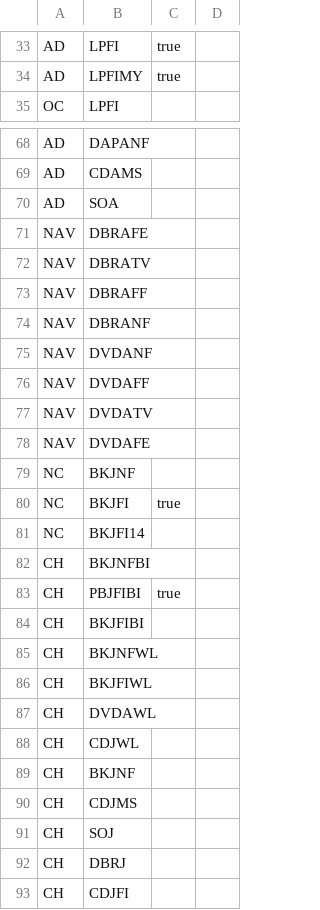
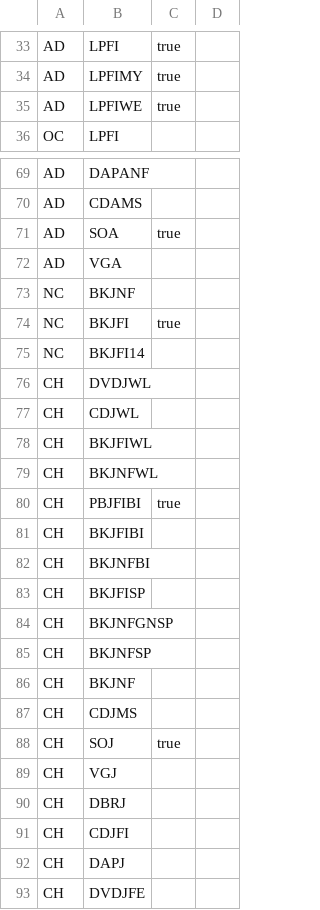
Before and after one commit to madisonpubliclibrary/mpl-bibex-chrome, a CSV file: customPicklistSort/defaultConfig/locColSort/PINlocColSort.csv, drawn as a sheet; only a part is shown, gaps mark what is left out; the shorter side is filled out with more unchanged rows; the diff covers the shown part only.

Commit message:
[unpublished/unpackaged] v2024.6.18 reduce notification options by default

```diff
--- a/customPicklistSort/defaultConfig/locColSort/PINlocColSort.csv
+++ b/customPicklistSort/defaultConfig/locColSort/PINlocColSort.csv
@@ -34,2 +34,3 @@ AD,LPFI,true,
 AD,LPFIMY,true,
+AD,LPFIWE,true,
 OC,LPFI,,
@@ -69,11 +70,4 @@ AD,DAPANF,,
 AD,CDAMS,,
-AD,SOA,,
-NAV,DBRAFE,,
-NAV,DBRATV,,
-NAV,DBRAFF,,
-NAV,DBRANF,,
-NAV,DVDANF,,
-NAV,DVDAFF,,
-NAV,DVDATV,,
-NAV,DVDAFE,,
+AD,SOA,true,
+AD,VGA,,
 NC,BKJNF,,
@@ -81,12 +75,16 @@ NC,BKJFI,true,
 NC,BKJFI14,,
-CH,BKJNFBI,,
+CH,DVDJWL,,
+CH,CDJWL,,
+CH,BKJFIWL,,
+CH,BKJNFWL,,
 CH,PBJFIBI,true,
 CH,BKJFIBI,,
-CH,BKJNFWL,,
-CH,BKJFIWL,,
-CH,DVDAWL,,
-CH,CDJWL,,
+CH,BKJNFBI,,
+CH,BKJFISP,,
+CH,BKJNFGNSP,,
+CH,BKJNFSP,,
 CH,BKJNF,,
 CH,CDJMS,,
-CH,SOJ,,
+CH,SOJ,true,
+CH,VGJ,,
 CH,DBRJ,,
```
Also changed, not shown: 3 added rows, 4 removed rows, 3 moved rows and 6 edited cells elsewhere in this file, 4 other files.
